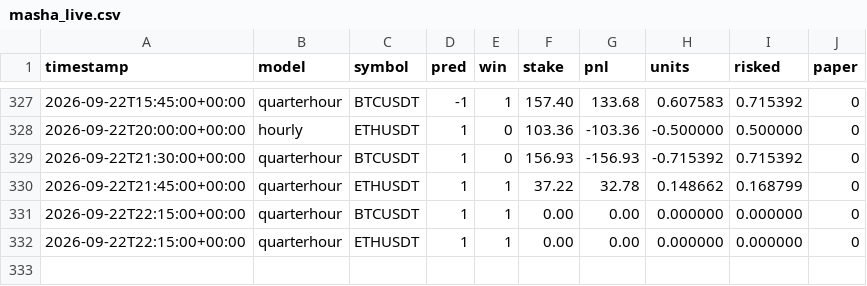
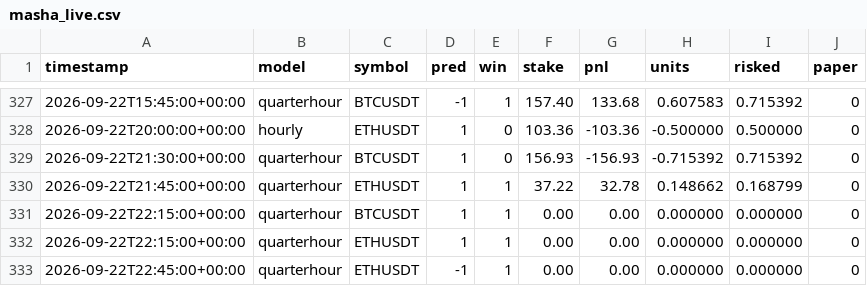
Before and after one commit to mtumalan/masha, a CSV file: data/masha_live.csv, drawn as a sheet; only a part is shown, gaps mark what is left out; the diff names each change by its address in the sheet, - before the commit and + after, or states it on an @@ line.

Commit message:
masha: resultados

```diff
--- a/data/masha_live.csv
+++ b/data/masha_live.csv
+row 333: 2026-09-22T22:45:00+00:00 | quarterhour | ETHUSDT | -1 | 1 | 0.00 | 0.00 | 0.000000 | 0.000000 | 0
```
